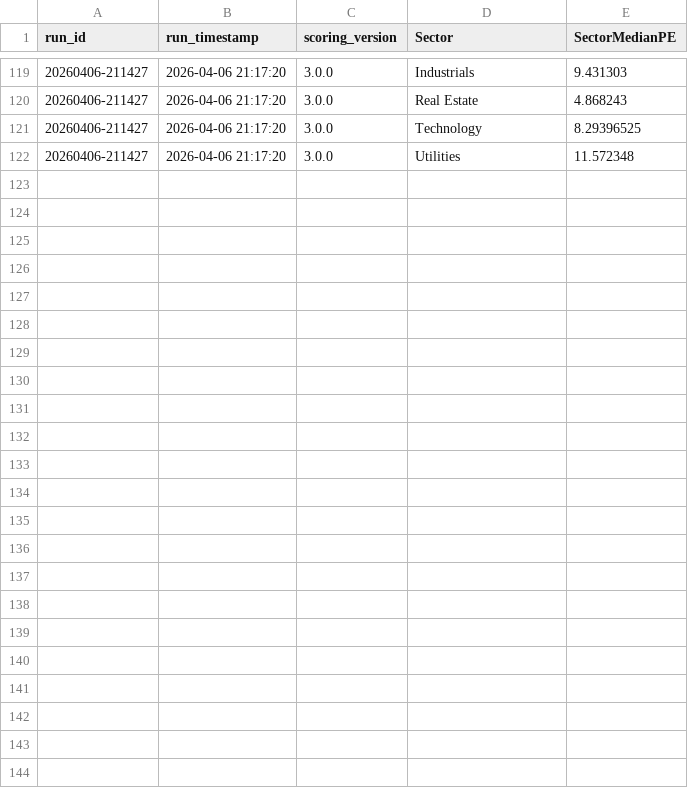
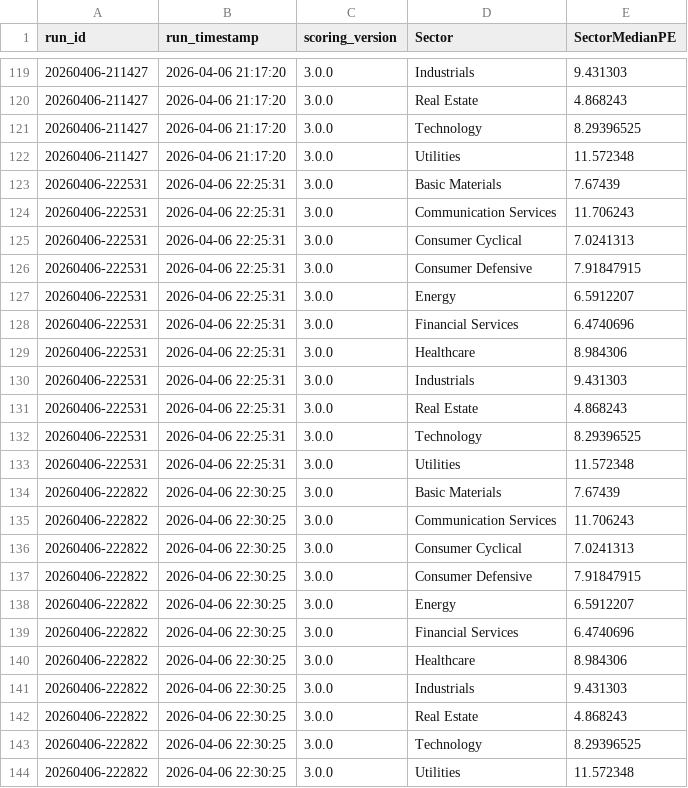
Before and after one commit to gabrielcamposic/PortfolioESG, a CSV file: data/Results/sector_pe.csv, drawn as a sheet; only a part is shown, gaps mark what is left out; the diff names each change by its address in the sheet, - before the commit and + after, or states it on an @@ line.

```diff
--- a/data/Results/sector_pe.csv
+++ b/data/Results/sector_pe.csv
+row 123: 20260406-222531 | 2026-04-06 22:25:31 | 3.0.0 | Basic Materials | 7.67439
+row 124: 20260406-222531 | 2026-04-06 22:25:31 | 3.0.0 | Communication Services | 11.706243
+row 125: 20260406-222531 | 2026-04-06 22:25:31 | 3.0.0 | Consumer Cyclical | 7.0241313
+row 126: 20260406-222531 | 2026-04-06 22:25:31 | 3.0.0 | Consumer Defensive | 7.91847915
+row 127: 20260406-222531 | 2026-04-06 22:25:31 | 3.0.0 | Energy | 6.5912207
+row 128: 20260406-222531 | 2026-04-06 22:25:31 | 3.0.0 | Financial Services | 6.4740696
+row 129: 20260406-222531 | 2026-04-06 22:25:31 | 3.0.0 | Healthcare | 8.984306
+row 130: 20260406-222531 | 2026-04-06 22:25:31 | 3.0.0 | Industrials | 9.431303
+row 131: 20260406-222531 | 2026-04-06 22:25:31 | 3.0.0 | Real Estate | 4.868243
+row 132: 20260406-222531 | 2026-04-06 22:25:31 | 3.0.0 | Technology | 8.29396525
+row 133: 20260406-222531 | 2026-04-06 22:25:31 | 3.0.0 | Utilities | 11.572348
+row 134: 20260406-222822 | 2026-04-06 22:30:25 | 3.0.0 | Basic Materials | 7.67439
+row 135: 20260406-222822 | 2026-04-06 22:30:25 | 3.0.0 | Communication Services | 11.706243
+row 136: 20260406-222822 | 2026-04-06 22:30:25 | 3.0.0 | Consumer Cyclical | 7.0241313
+row 137: 20260406-222822 | 2026-04-06 22:30:25 | 3.0.0 | Consumer Defensive | 7.91847915
+row 138: 20260406-222822 | 2026-04-06 22:30:25 | 3.0.0 | Energy | 6.5912207
+row 139: 20260406-222822 | 2026-04-06 22:30:25 | 3.0.0 | Financial Services | 6.4740696
+row 140: 20260406-222822 | 2026-04-06 22:30:25 | 3.0.0 | Healthcare | 8.984306
+row 141: 20260406-222822 | 2026-04-06 22:30:25 | 3.0.0 | Industrials | 9.431303
+row 142: 20260406-222822 | 2026-04-06 22:30:25 | 3.0.0 | Real Estate | 4.868243
+row 143: 20260406-222822 | 2026-04-06 22:30:25 | 3.0.0 | Technology | 8.29396525
+row 144: 20260406-222822 | 2026-04-06 22:30:25 | 3.0.0 | Utilities | 11.572348
```
Also changed, not shown: data/Results/asset_attribution_history.csv, data/Results/ga_fitness_noise_db.csv, 23 other files.
